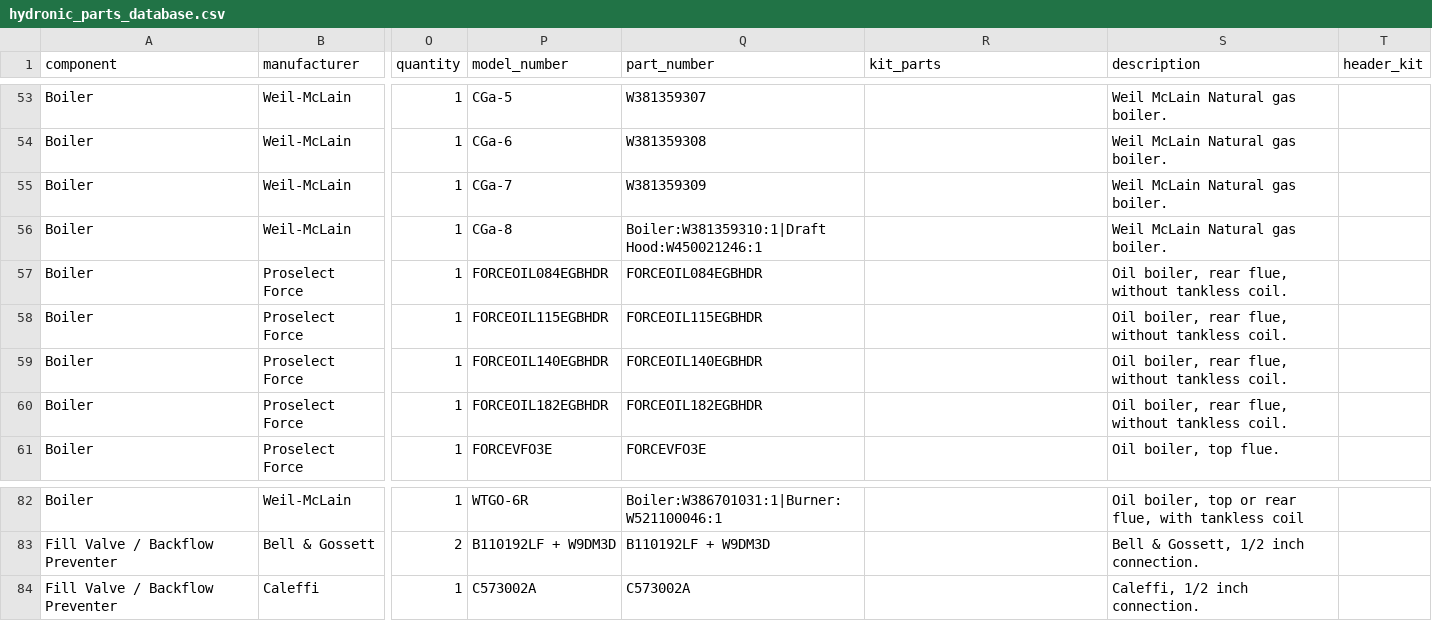
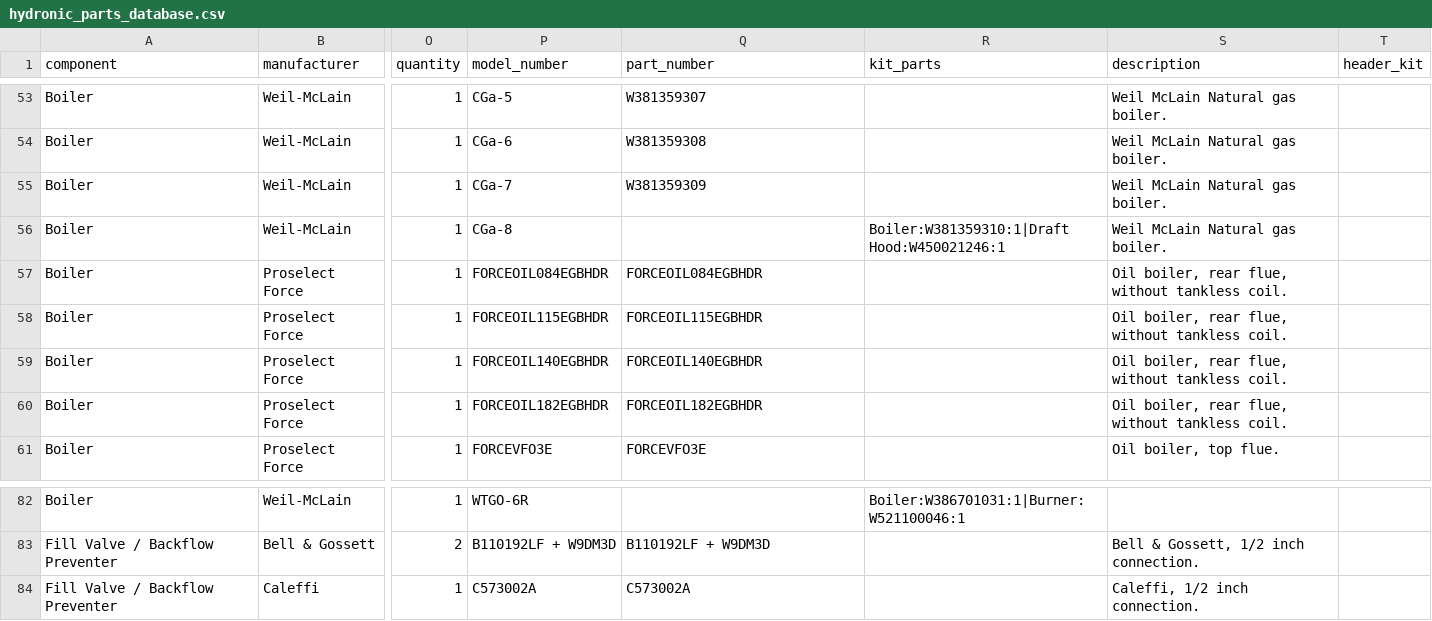
Before and after one commit to JothamHyatt/BoilerTrimSelection, a CSV file: hydronic_parts_database.csv, drawn as a sheet; only a part is shown, gaps mark what is left out; the diff covers the shown part only; the diff names each change by its address in the sheet, - before the commit and + after, or states it on an @@ line.

```diff
--- a/hydronic_parts_database.csv
+++ b/hydronic_parts_database.csv
-Q56 (part_number): Boiler:W381359310:1|Draft Hood:W450021246:1
+Q56 (part_number): (empty)
-R56 (kit_parts): (empty)
+R56 (kit_parts): Boiler:W381359310:1|Draft Hood:W450021246:1
-Q82 (part_number): Boiler:W386701031:1|Burner:W521100046:1
+Q82 (part_number): (empty)
-R82 (kit_parts): (empty)
+R82 (kit_parts): Boiler:W386701031:1|Burner:W521100046:1
-S82 (description): Oil boiler, top or rear flue, with tankless coil
+S82 (description): (empty)
```
Also changed, not shown: 45 edited cells elsewhere in this file.
